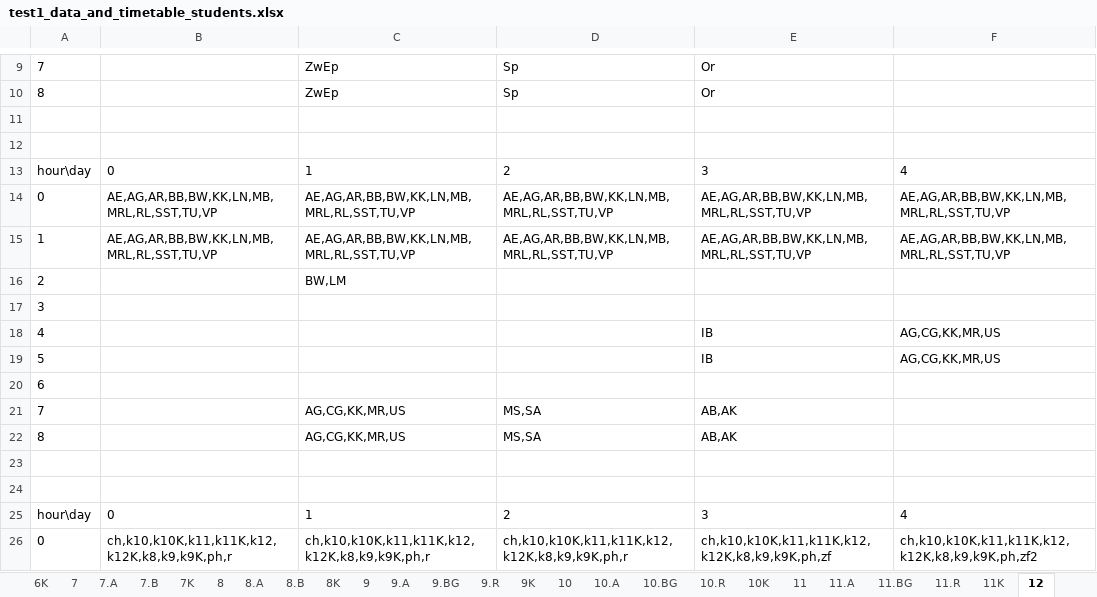
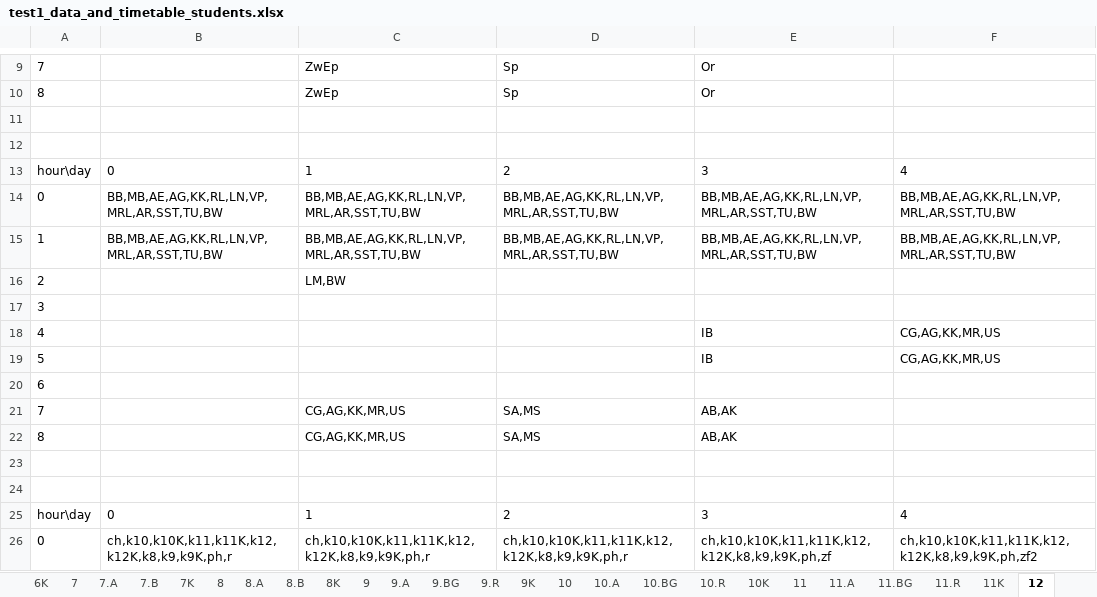
Before and after one commit to gradgrind/FEdAp, an Excel workbook: cmd/fet2xlsx/test1_data_and_timetable_students.xlsx, sheet 12, drawn as a sheet; only a part is shown, gaps mark what is left out; values as stored, in another font and other column widths than the file's, no borders; the diff names each change by its address in the sheet, - before the commit and + after, or states it on an @@ line.

```diff
--- a/cmd/fet2xlsx/test1_data_and_timetable_students.xlsx (sheet 12)
+++ b/cmd/fet2xlsx/test1_data_and_timetable_students.xlsx (sheet 12)
-B14:B15: AE,AG,AR,BB,BW,KK,LN,MB,MRL,RL,SST,TU,VP
+B14:B15: BB,MB,AE,AG,KK,RL,LN,VP,MRL,AR,SST,TU,BW
-C14:C15: AE,AG,AR,BB,BW,KK,LN,MB,MRL,RL,SST,TU,VP
+C14:C15: BB,MB,AE,AG,KK,RL,LN,VP,MRL,AR,SST,TU,BW
-D14:D15: AE,AG,AR,BB,BW,KK,LN,MB,MRL,RL,SST,TU,VP
+D14:D15: BB,MB,AE,AG,KK,RL,LN,VP,MRL,AR,SST,TU,BW
-E14:E15: AE,AG,AR,BB,BW,KK,LN,MB,MRL,RL,SST,TU,VP
+E14:E15: BB,MB,AE,AG,KK,RL,LN,VP,MRL,AR,SST,TU,BW
-F14:F15: AE,AG,AR,BB,BW,KK,LN,MB,MRL,RL,SST,TU,VP
+F14:F15: BB,MB,AE,AG,KK,RL,LN,VP,MRL,AR,SST,TU,BW
-C16: BW,LM
+C16: LM,BW
-F18:F19: AG,CG,KK,MR,US
+F18:F19: CG,AG,KK,MR,US
-C21:C22: AG,CG,KK,MR,US
+C21:C22: CG,AG,KK,MR,US
-D21:D22: MS,SA
+D21:D22: SA,MS
```
Also changed, not shown: sheet 11, sheet 8, sheet 10, sheet 11K, sheet 9, sheet 9K, 17 more sheets, cmd/fet2xlsx/test1_data_and_timetable_teachers.xlsx, 10 other files.
